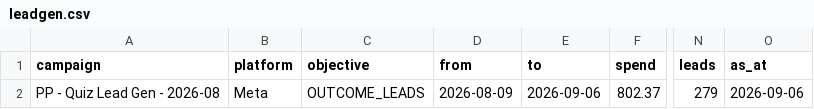
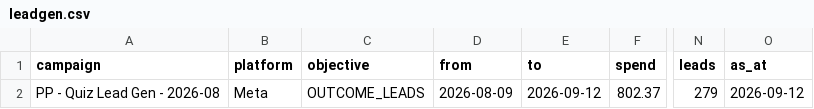
Before and after one commit to s2nnews/puzzles, a CSV file: dashboard/leadgen.csv, drawn as a sheet; only a part is shown, gaps mark what is left out; the diff names each change by its address in the sheet, - before the commit and + after, or states it on an @@ line.

```diff
--- a/dashboard/leadgen.csv
+++ b/dashboard/leadgen.csv
-E2 (to): 2026-09-06
+E2 (to): 2026-09-12
-O2 (as_at): 2026-09-06
+O2 (as_at): 2026-09-12
```
Also changed, not shown: dashboard/search-console.csv.
